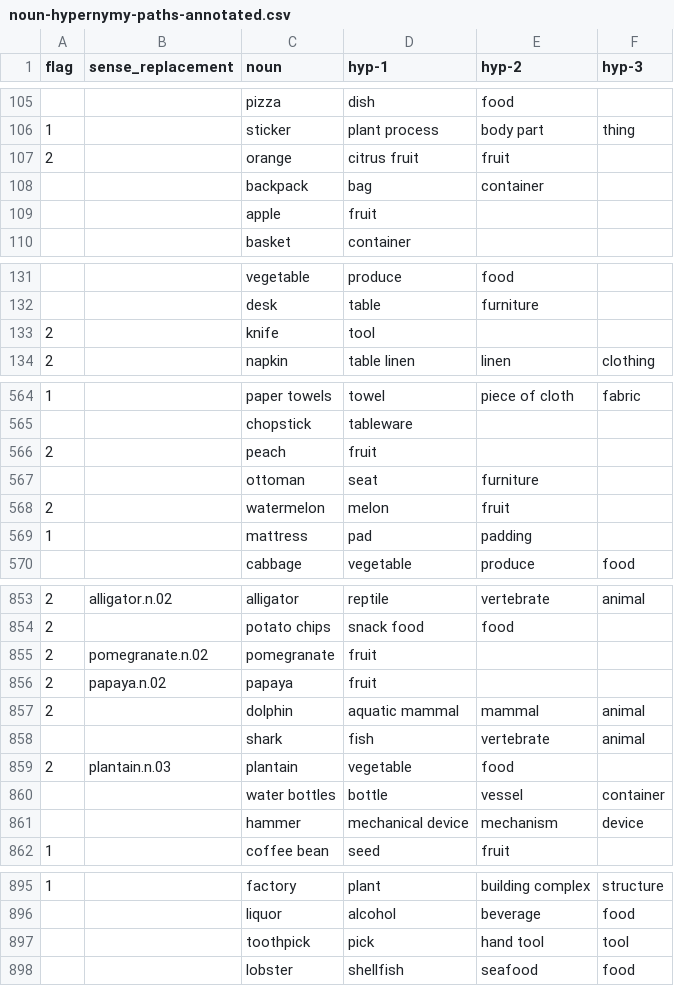
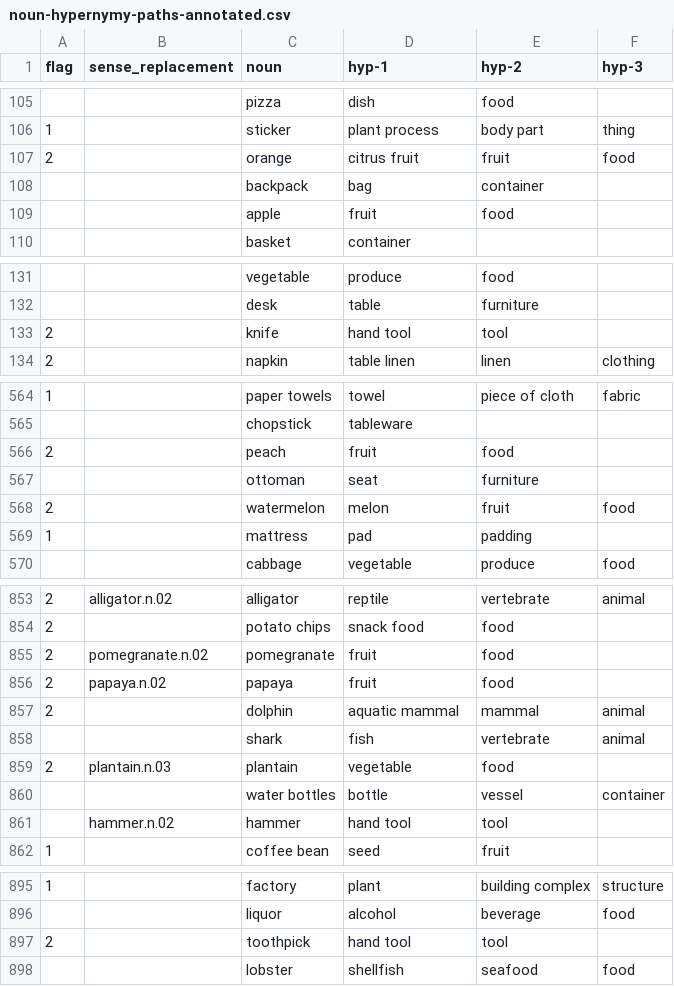
Before and after one commit to tinlaboratory/taxonomigqa, a CSV file: data/gqa_entities/noun-hypernymy-paths-annotated.csv, drawn as a sheet; only a part is shown, gaps mark what is left out; the diff covers the shown part only.

Commit message:
a few more changes to hypernym paths

```diff
--- a/data/gqa_entities/noun-hypernymy-paths-annotated.csv
+++ b/data/gqa_entities/noun-hypernymy-paths-annotated.csv
@@ -106,5 +106,5 @@ flag,sense_replacement,noun,hyp-1,hyp-2,hyp-3
 1,,sticker,plant process,body part,thing
-2,,orange,citrus fruit,fruit,
+2,,orange,citrus fruit,fruit,food
 ,,backpack,bag,container,
-,,apple,fruit,,
+,,apple,fruit,food,
 ,,basket,container,,
@@ -132,3 +132,3 @@ flag,sense_replacement,noun,hyp-1,hyp-2,hyp-3
 ,,desk,table,furniture,
-2,,knife,tool,,
+2,,knife,hand tool,tool,
 2,,napkin,table linen,linen,clothing
@@ -565,5 +565,5 @@ flag,sense_replacement,noun,hyp-1,hyp-2,hyp-3
 ,,chopstick,tableware,,
-2,,peach,fruit,,
+2,,peach,fruit,food,
 ,,ottoman,seat,furniture,
-2,,watermelon,melon,fruit,
+2,,watermelon,melon,fruit,food
 1,,mattress,pad,padding,
@@ -854,4 +854,4 @@ flag,sense_replacement,noun,hyp-1,hyp-2,hyp-3
 2,,potato chips,snack food,food,
-2,pomegranate.n.02,pomegranate,fruit,,
-2,papaya.n.02,papaya,fruit,,
+2,pomegranate.n.02,pomegranate,fruit,food,
+2,papaya.n.02,papaya,fruit,food,
 2,,dolphin,aquatic mammal,mammal,animal
@@ -860,3 +860,3 @@ flag,sense_replacement,noun,hyp-1,hyp-2,hyp-3
 ,,water bottles,bottle,vessel,container
-,,hammer,mechanical device,mechanism,device
+,hammer.n.02,hammer,hand tool,tool,
 1,,coffee bean,seed,fruit,
@@ -896,3 +896,3 @@ flag,sense_replacement,noun,hyp-1,hyp-2,hyp-3
 ,,liquor,alcohol,beverage,food
-,,toothpick,pick,hand tool,tool
+2,,toothpick,hand tool,tool,
 ,,lobster,shellfish,seafood,food
```
Also changed, not shown: 27 edited cells elsewhere in this file, 2 other files.
